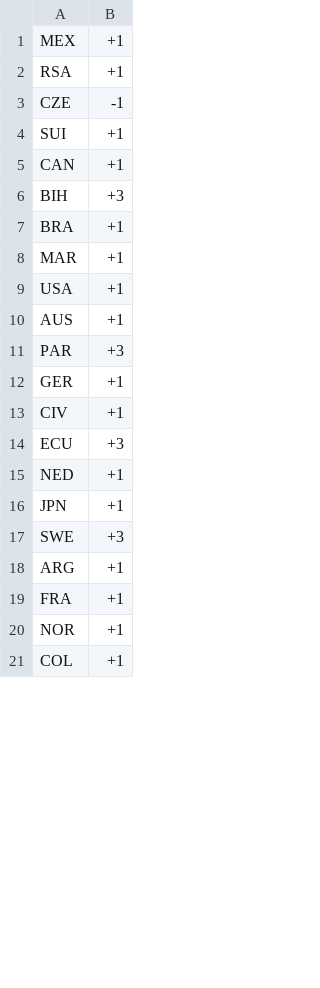
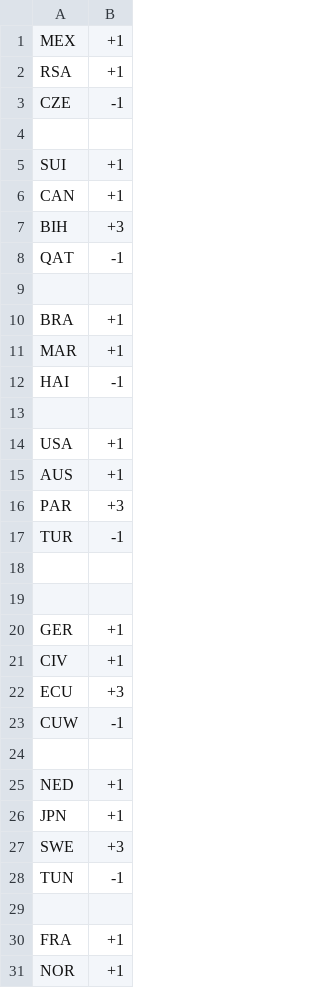
Before and after one commit to Ram-N/prediction-contests, a CSV file: active-contest/results/group-stage-results.csv, drawn as a sheet; only a part is shown; the shorter side is filled out with more unchanged rows; the diff covers the shown part only.

```diff
--- a/active-contest/results/group-stage-results.csv
+++ b/active-contest/results/group-stage-results.csv
@@ -3,2 +3,3 @@ RSA, +1
 CZE, -1
+
 SUI, +1
@@ -6,4 +7,8 @@ CAN, +1
 BIH, +3
+QAT, -1
+
 BRA, +1
 MAR, +1
+HAI, -1
+
 USA, +1
@@ -11,2 +16,5 @@ AUS, +1
 PAR, +3
+TUR, -1
+
+
 GER, +1
@@ -14,2 +22,4 @@ CIV, +1
 ECU, +3
+CUW, -1
+
 NED, +1
@@ -17,3 +27,4 @@ JPN, +1
 SWE, +3
-ARG, +1
+TUN, -1
+
 FRA, +1
```
Also changed, not shown: 3 added rows and 1 moved row elsewhere in this file, 5 other files.
